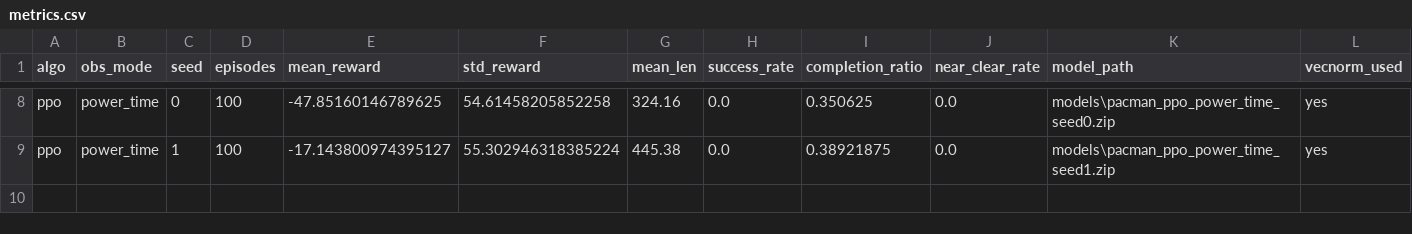
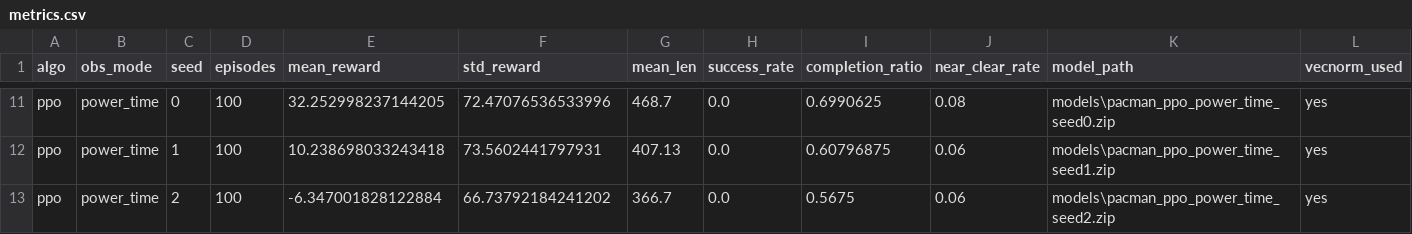
Before and after one commit to AlejandroSuau/tfm-rl-state-complexity, a CSV file: experiments/ppo/metrics.csv, drawn as a sheet; only a part is shown, gaps mark what is left out; addresses are those after the commit; the diff covers the shown part only; the diff names each change by its address in the sheet, - before the commit and + after, or states it on an @@ line.

```diff
--- a/experiments/ppo/metrics.csv
+++ b/experiments/ppo/metrics.csv
-E11 (mean_reward): -47.85160146789625
+E11 (mean_reward): 32.252998237144205
-F11 (std_reward): 54.61458205852258
+F11 (std_reward): 72.47076536533996
-G11 (mean_len): 324.16
+G11 (mean_len): 468.7
-I11 (completion_ratio): 0.350625
+I11 (completion_ratio): 0.6990625
-J11 (near_clear_rate): 0.0
+J11 (near_clear_rate): 0.08
-E12 (mean_reward): -17.143800974395127
+E12 (mean_reward): 10.238698033243418
-F12 (std_reward): 55.302946318385224
+F12 (std_reward): 73.5602441797931
-G12 (mean_len): 445.38
+G12 (mean_len): 407.13
-I12 (completion_ratio): 0.38921875
+I12 (completion_ratio): 0.60796875
-J12 (near_clear_rate): 0.0
+J12 (near_clear_rate): 0.06
+row 13: ppo | power_time | 2 | 100 | -6.347001828122884 | 66.73792184241202 | 366.7 | 0.0 | 0.5675 | 0.06 | models\pacman_ppo_power_time_seed2.zip | yes
```
Also changed, not shown: 3 added rows and 29 edited cells elsewhere in this file, experiments/a2c/metrics.csv, experiments/dqn/metrics.csv, 16 other files.
